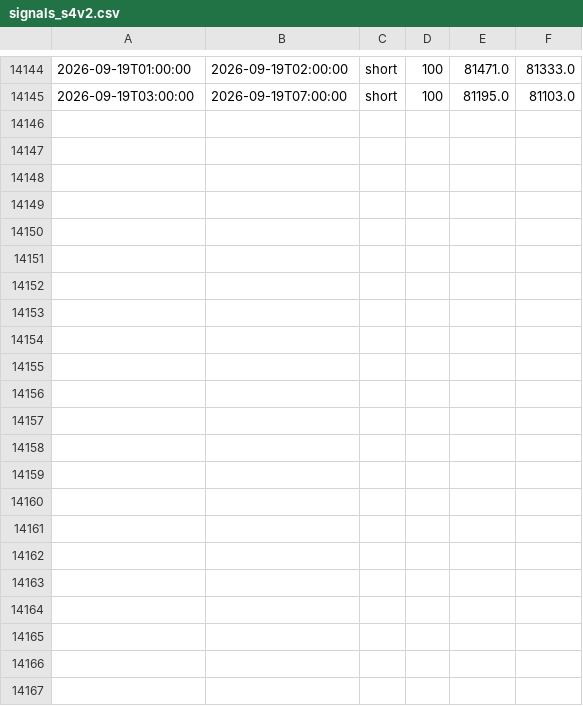
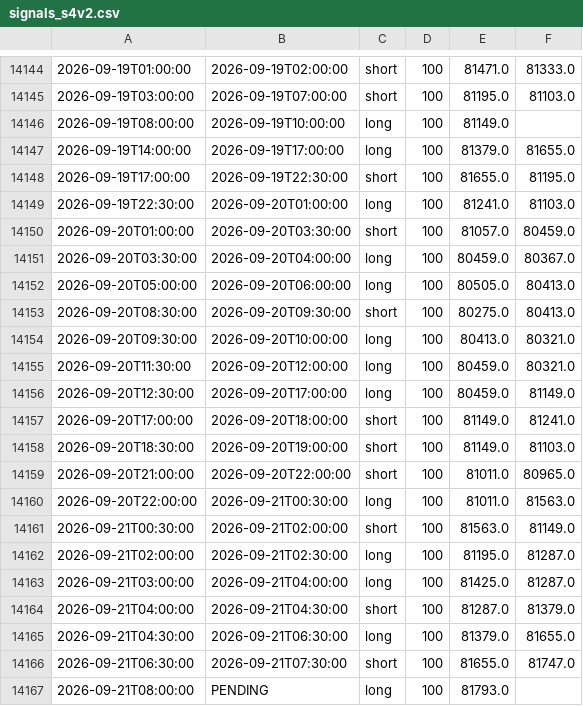
Before and after one commit to anildalabanjan933/crypto_tradingsystem, a CSV file: logs/signals_s4v2.csv, drawn as a sheet; only a part is shown, gaps mark what is left out; the diff names each change by its address in the sheet, - before the commit and + after, or states it on an @@ line.

```diff
--- a/logs/signals_s4v2.csv
+++ b/logs/signals_s4v2.csv
+row 14146: 2026-09-19T08:00:00 | 2026-09-19T10:00:00 | long | 100 | 81149.0
+row 14147: 2026-09-19T14:00:00 | 2026-09-19T17:00:00 | long | 100 | 81379.0 | 81655.0
+row 14148: 2026-09-19T17:00:00 | 2026-09-19T22:30:00 | short | 100 | 81655.0 | 81195.0
+row 14149: 2026-09-19T22:30:00 | 2026-09-20T01:00:00 | long | 100 | 81241.0 | 81103.0
+row 14150: 2026-09-20T01:00:00 | 2026-09-20T03:30:00 | short | 100 | 81057.0 | 80459.0
+row 14151: 2026-09-20T03:30:00 | 2026-09-20T04:00:00 | long | 100 | 80459.0 | 80367.0
+row 14152: 2026-09-20T05:00:00 | 2026-09-20T06:00:00 | long | 100 | 80505.0 | 80413.0
+row 14153: 2026-09-20T08:30:00 | 2026-09-20T09:30:00 | short | 100 | 80275.0 | 80413.0
+row 14154: 2026-09-20T09:30:00 | 2026-09-20T10:00:00 | long | 100 | 80413.0 | 80321.0
+row 14155: 2026-09-20T11:30:00 | 2026-09-20T12:00:00 | long | 100 | 80459.0 | 80321.0
+row 14156: 2026-09-20T12:30:00 | 2026-09-20T17:00:00 | long | 100 | 80459.0 | 81149.0
+row 14157: 2026-09-20T17:00:00 | 2026-09-20T18:00:00 | short | 100 | 81149.0 | 81241.0
+row 14158: 2026-09-20T18:30:00 | 2026-09-20T19:00:00 | short | 100 | 81149.0 | 81103.0
+row 14159: 2026-09-20T21:00:00 | 2026-09-20T22:00:00 | short | 100 | 81011.0 | 80965.0
+row 14160: 2026-09-20T22:00:00 | 2026-09-21T00:30:00 | long | 100 | 81011.0 | 81563.0
+row 14161: 2026-09-21T00:30:00 | 2026-09-21T02:00:00 | short | 100 | 81563.0 | 81149.0
+row 14162: 2026-09-21T02:00:00 | 2026-09-21T02:30:00 | long | 100 | 81195.0 | 81287.0
+row 14163: 2026-09-21T03:00:00 | 2026-09-21T04:00:00 | long | 100 | 81425.0 | 81287.0
+row 14164: 2026-09-21T04:00:00 | 2026-09-21T04:30:00 | short | 100 | 81287.0 | 81379.0
+row 14165: 2026-09-21T04:30:00 | 2026-09-21T06:30:00 | long | 100 | 81379.0 | 81655.0
+row 14166: 2026-09-21T06:30:00 | 2026-09-21T07:30:00 | short | 100 | 81655.0 | 81747.0
+row 14167: 2026-09-21T08:00:00 | PENDING | long | 100 | 81793.0
```
Also changed, not shown: logs/signals_s4.csv, logs/signals_s4v3.csv.
